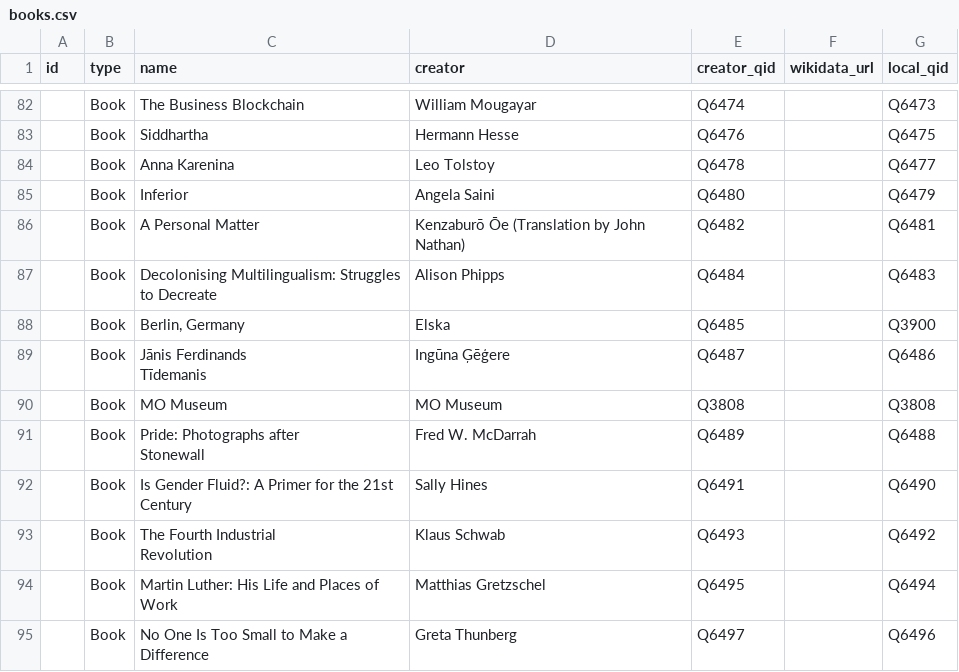
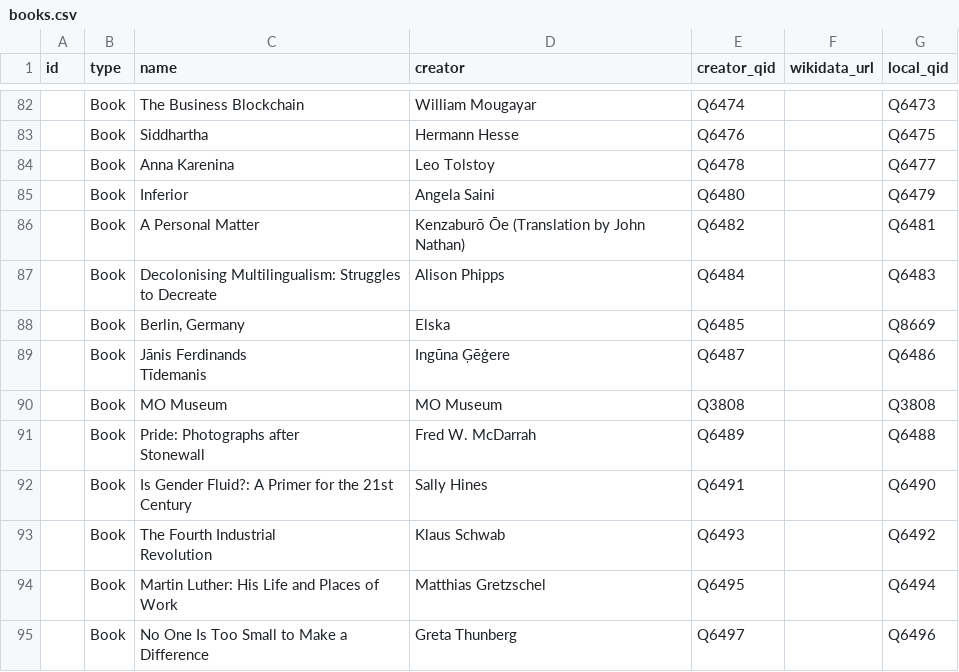
Before and after one commit to johnsamuelwrites/johnsamuelwrites.github.io, a CSV file: data/content-updates/books.csv, drawn as a sheet; only a part is shown, gaps mark what is left out.

```diff
--- a/data/content-updates/books.csv
+++ b/data/content-updates/books.csv
@@ -103,3 +103,3 @@ id,type,name,creator,creator_qid,wikidata_url,local_qid
                             to Decreate",Alison Phipps,Q6484,,Q6483
-,Book,"Berlin, Germany",Elska,Q6485,,Q3900
+,Book,"Berlin, Germany",Elska,Q6485,,Q8669
 ,Book,"Jānis Ferdinands
```
Also changed, not shown: 26 other files.
